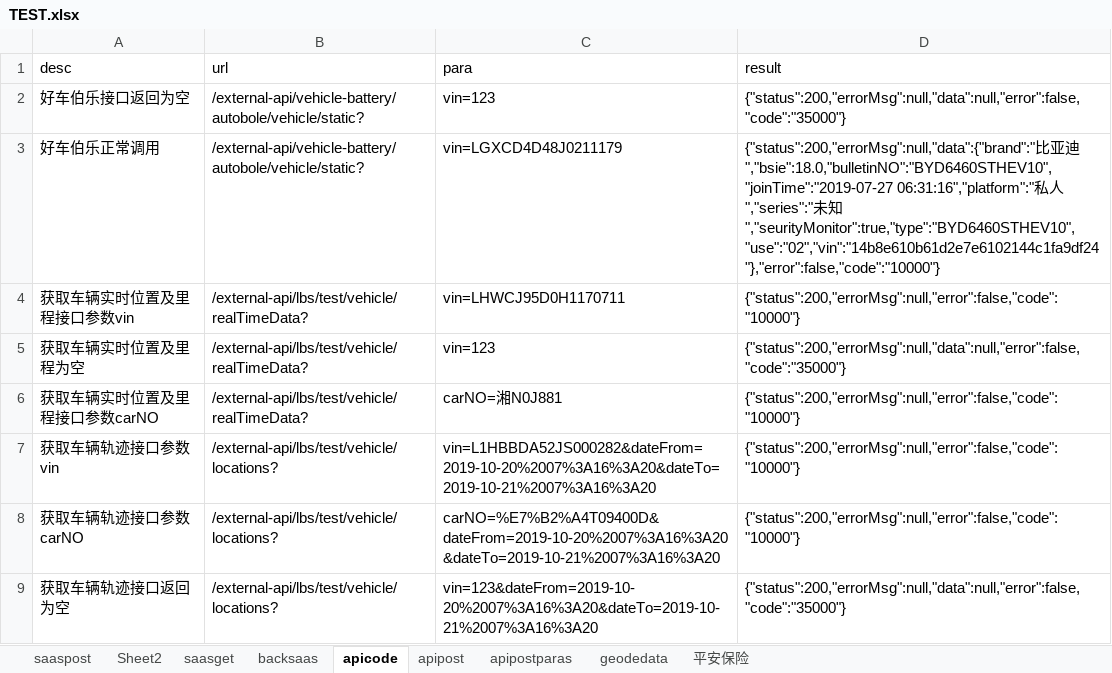
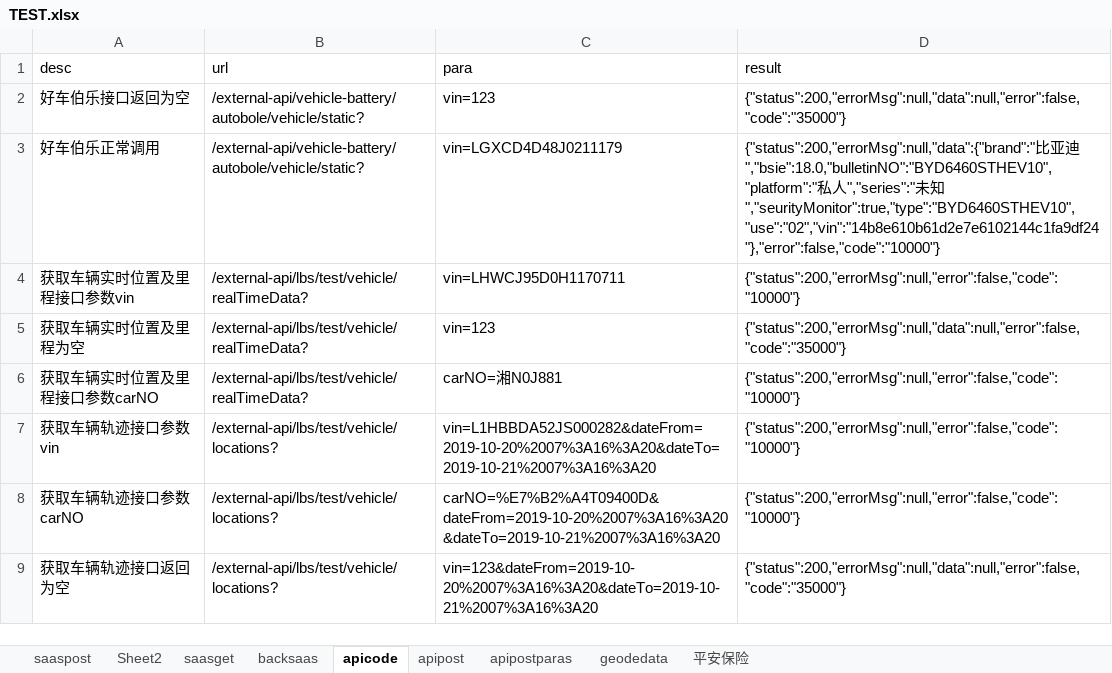
Before and after one commit to erichg001/apitest, an Excel workbook: src/main/resources/TEST.xlsx, sheet apicode, drawn as a sheet; values as stored, in another font and other column widths than the file's, no borders; the diff names each change by its address in the sheet, - before the commit and + after, or states it on an @@ line.

```diff
--- a/src/main/resources/TEST.xlsx (sheet apicode)
+++ b/src/main/resources/TEST.xlsx (sheet apicode)
-D3 (result): …亚迪","bsie":18.0,"bulletinNO":"BYD6460STHEV10","joinTime":"2019-07-27 06:31:16","platform":"私人…
+D3 (result): …亚迪","bsie":18.0,"bulletinNO":"BYD6460STHEV10","platform":"私人…
```
Also changed, not shown: target/classes/TEST.xlsx, 40 other files.
